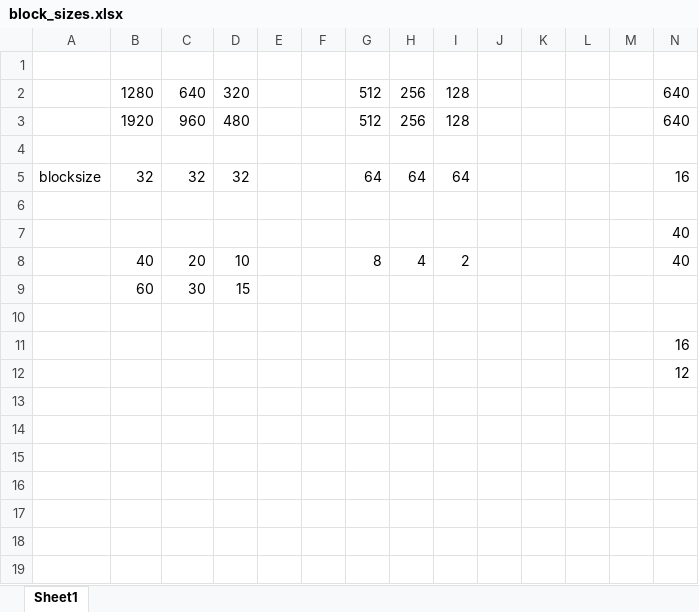
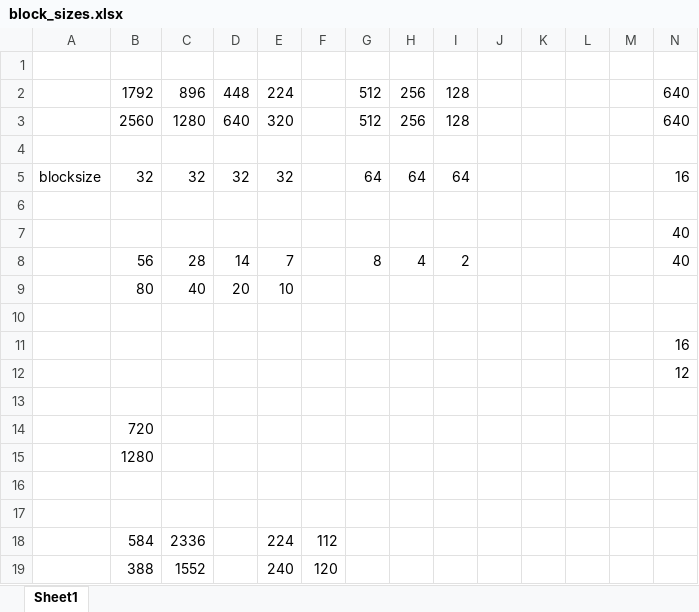
Before and after one commit to ashish-nr/BlockBasedMotionEstimation, an Excel workbook: block_sizes.xlsx, sheet Sheet1, drawn as a sheet; only a part is shown; values as stored, in another font and other column widths than the file's, no borders; removed rows and columns are numbered as before the commit, all else as after; rows hold the shown columns only; the diff names each change by its address in the sheet, - before the commit and + after, or states it on an @@ line.

Commit message:
Performance Improvements, Spiral Search, Multithreaded Block Matching

```diff
--- a/block_sizes.xlsx (sheet Sheet1)
+++ b/block_sizes.xlsx (sheet Sheet1)
-B2: 1280
+B2: 1792
-C2: 640
+C2: 896
-D2: 320
+D2: 448
-E2: (empty)
+E2: 224
-B3: 1920
+B3: 2560
-C3: 960
+C3: 1280
-D3: 480
+D3: 640
-E3: (empty)
+E3: 320
-E5: (empty)
+E5: 32
-B8: 40
+B8: 56
-C8: 20
+C8: 28
-D8: 10
+D8: 14
-E8: (empty)
+E8: 7
-row 9:  | 60 | 30 | 15
+row 9:  | 80 | 40 | 20 | 10
+row 13: (empty)
+row 14:  | 720
+row 15:  | 1280
+row 16: (empty)
+row 17: (empty)
+row 18:  | 584 | 2336 |  | 224 | 112
+row 19:  | 388 | 1552 |  | 240 | 120
```
Also changed, not shown: 12 other files.
